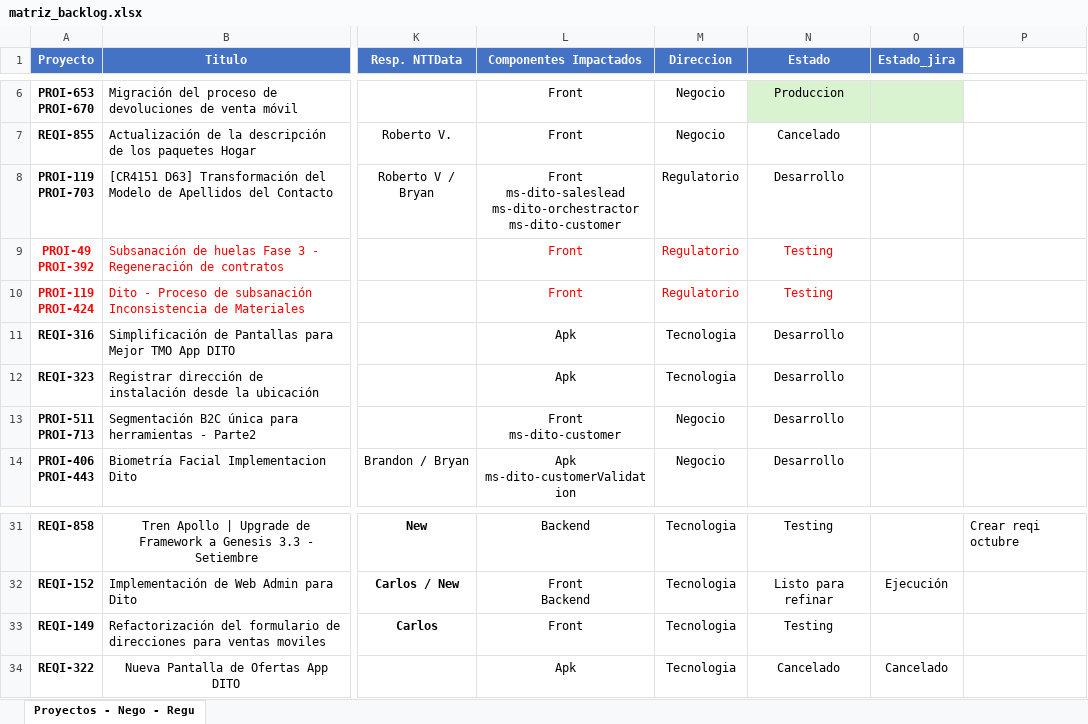
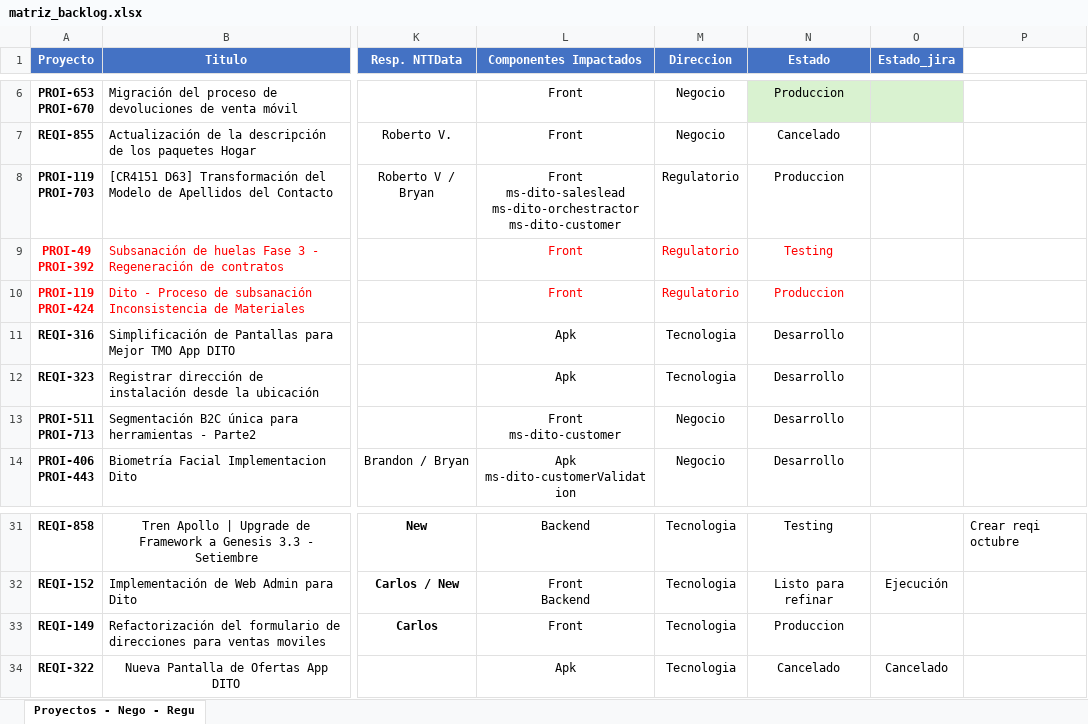
Before and after one commit to mpachecq/dashboardDito, an Excel workbook: public/matriz_backlog.xlsx, sheet Proyectos - Nego - Regu, drawn as a sheet; only a part is shown, gaps mark what is left out; values as stored, in another font and other column widths than the file's, no borders; the diff names each change by its address in the sheet, - before the commit and + after, or states it on an @@ line.

Commit message:
nuevo excel

```diff
--- a/public/matriz_backlog.xlsx (sheet Proyectos - Nego - Regu)
+++ b/public/matriz_backlog.xlsx (sheet Proyectos - Nego - Regu)
-N8 (Estado): Desarrollo
+N8 (Estado): Produccion
-N10 (Estado): Testing
+N10 (Estado): Produccion
-N33 (Estado): Testing
+N33 (Estado): Produccion
```
